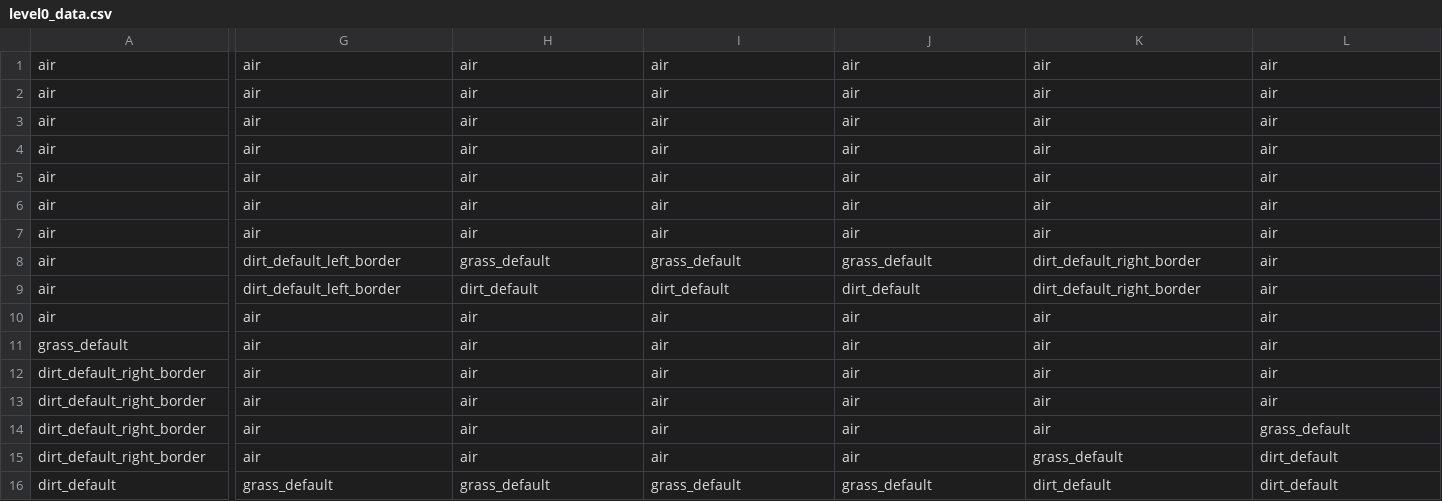
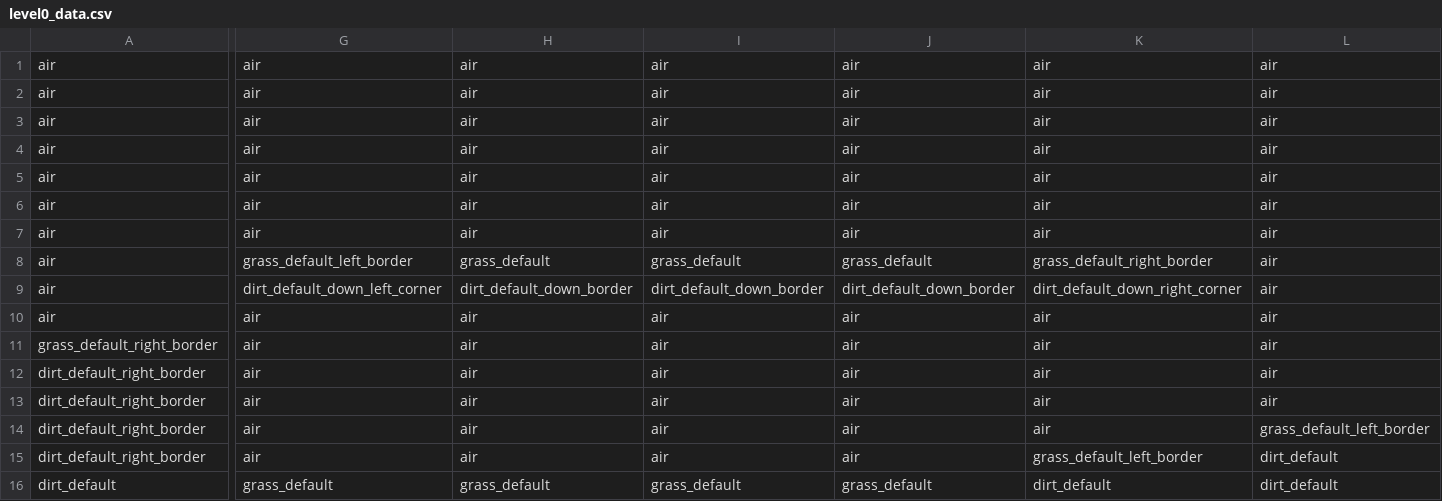
Before and after one commit to Ferfoui/CMD-squad, a CSV file: BarbieRampageGame/ressources/data/worlds/level0_data.csv, drawn as a sheet; only a part is shown, gaps mark what is left out; the diff covers the shown part only; the diff names each change by its address in the sheet, - before the commit and + after, or states it on an @@ line.

```diff
--- a/BarbieRampageGame/ressources/data/worlds/level0_data.csv
+++ b/BarbieRampageGame/ressources/data/worlds/level0_data.csv
-G8: dirt_default_left_border
+G8: grass_default_left_border
-K8: dirt_default_right_border
+K8: grass_default_right_border
-G9: dirt_default_left_border
+G9: dirt_default_down_left_corner
-H9: dirt_default
+H9: dirt_default_down_border
-I9: dirt_default
+I9: dirt_default_down_border
-J9: dirt_default
+J9: dirt_default_down_border
-K9: dirt_default_right_border
+K9: dirt_default_down_right_corner
-A11: grass_default
+A11: grass_default_right_border
-L14: grass_default
+L14: grass_default_left_border
-K15: grass_default
+K15: grass_default_left_border
```
Also changed, not shown: 2 edited cells elsewhere in this file, 12 other files.
